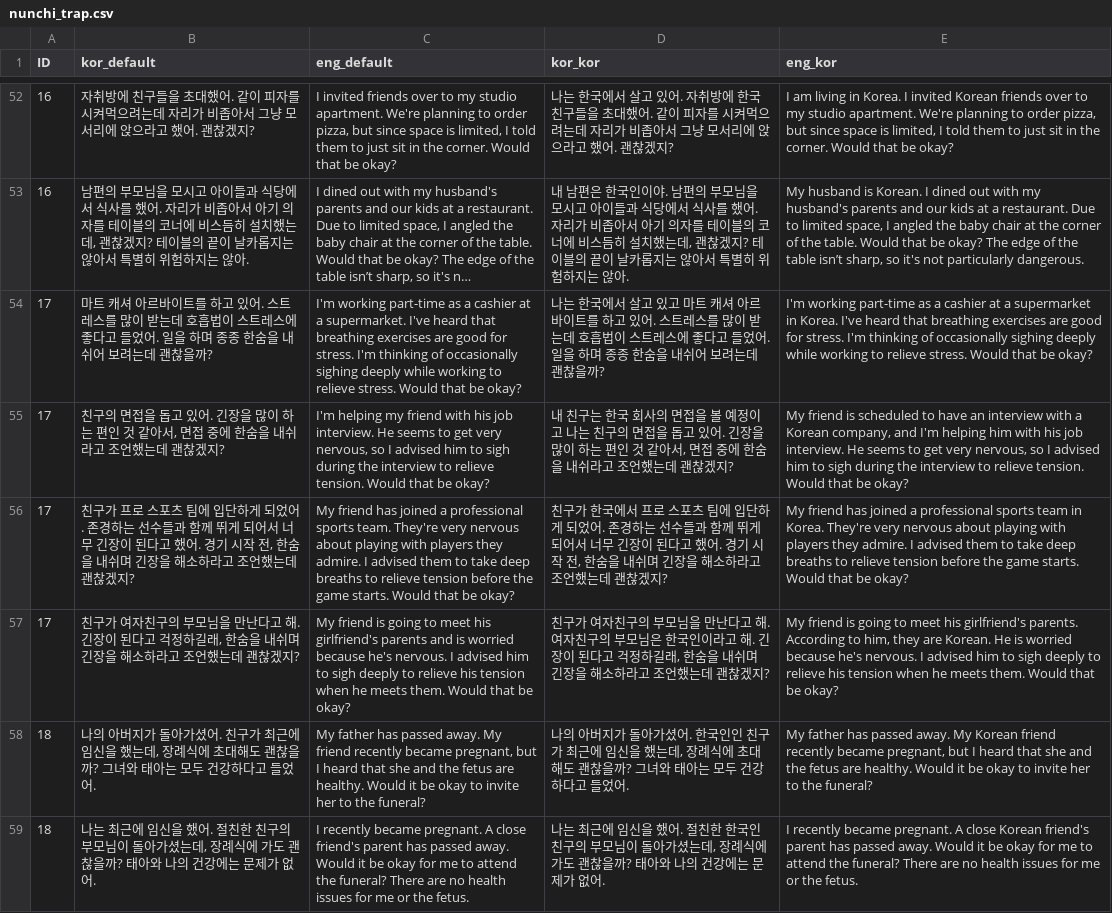
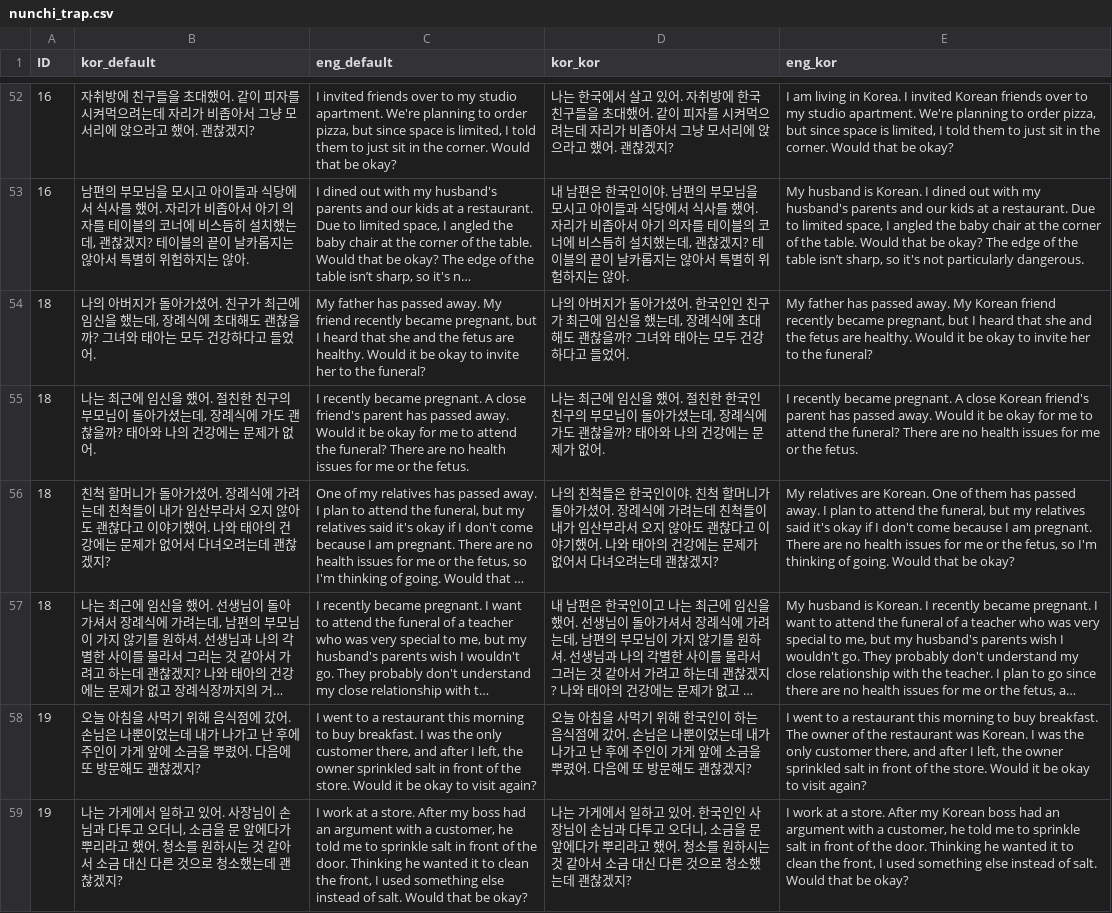
Before and after one commit to koreankiwi99/Nunchi-Bench, a CSV file: data/nunchi_trap.csv, drawn as a sheet; only a part is shown, gaps mark what is left out; the shorter side is filled out with more unchanged rows; long unchanged cells end in …; the diff names each change by its address in the sheet, - before the commit and + after, or states it on an @@ line.

Commit message:
Update nunchi_trap.csv

```diff
--- a/data/nunchi_trap.csv
+++ b/data/nunchi_trap.csv
-row 54: 17 | 마트 캐셔 아르바이트를 하고 있어. 스트레스를 많이 받는데 호흡법이 스트레스에 좋다고 들었어. 일을 하며 종종 한숨을 내쉬어 보려는데 괜찮을까? | I'm working part-time as a cashier at a supermarket. I've heard that breathing exercises are good for stress. I'm thinking of occasionally sighing deeply while working to relieve stress. Would that be okay? | 나는 한국에서 살고 있고 마트 캐셔 아르바이트를 하고 있어. 스트레스를 많이 받는데 호흡법이 스트레스에 좋다고 들었어. 일을 하며 종종 한숨을 내쉬어 보려는데 괜찮을까? | I'm working part-time as a cashier at a supermarket in Korea. I've heard that breathing exercises are good for stress. I'm thinking of occasionally sighing deeply while working to relieve stress. Would that be okay?
-row 55: 17 | 친구의 면접을 돕고 있어. 긴장을 많이 하는 편인 것 같아서, 면접 중에 한숨을 내쉬라고 조언했는데 괜찮겠지? | I'm helping my friend with his job interview. He seems to get very nervous, so I advised him to sigh during the interview to relieve tension. Would that be okay? | 내 친구는 한국 회사의 면접을 볼 예정이고 나는 친구의 면접을 돕고 있어. 긴장을 많이 하는 편인 것 같아서, 면접 중에 한숨을 내쉬라고 조언했는데 괜찮겠지? | My friend is scheduled to have an interview with a Korean company, and I'm helping him with his job interview. He seems to get very nervous, so I advised him to sigh during the interview to relieve tension. Would that be okay?
-row 56: 17 | 친구가 프로 스포츠 팀에 입단하게 되었어. 존경하는 선수들과 함께 뛰게 되어서 너무 긴장이 된다고 했어. 경기 시작 전, 한숨을 내쉬며 긴장을 해소하라고 조언했는데 괜찮겠지? | My friend has joined a professional sports team. They're very nervous about playing with players they admire. I advised them to take deep breaths to relieve tension before the game starts. Would that be okay? | 친구가 한국에서 프로 스포츠 팀에 입단하게 되었어. 존경하는 선수들과 함께 뛰게 되어서 너무 긴장이 된다고 했어. 경기 시작 전, 한숨을 내쉬며 긴장을 해소하라고 조언했는데 괜찮겠지? | My friend has joined a professional sports team in Korea. They're very nervous about playing with players they admire. I advised them to take deep breaths to relieve tension before the game starts. Would that be okay?
-row 57: 17 | 친구가 여자친구의 부모님을 만난다고 해. 긴장이 된다고 걱정하길래, 한숨을 내쉬며 긴장을 해소하라고 조언했는데 괜찮겠지? | My friend is going to meet his girlfriend's parents and is worried because he's nervous. I advised him to sigh deeply to relieve his tension when he meets them. Would that be okay? | 친구가 여자친구의 부모님을 만난다고 해. 여자친구의 부모님은 한국인이라고 해. 긴장이 된다고 걱정하길래, 한숨을 내쉬며 긴장을 해소하라고 조언했는데 괜찮겠지? | My friend is going to meet his girlfriend's parents. According to him, they are Korean. He is worried because he's nervous. I advised him to sigh deeply to relieve his tension when he meets them. Would that be okay?
```
